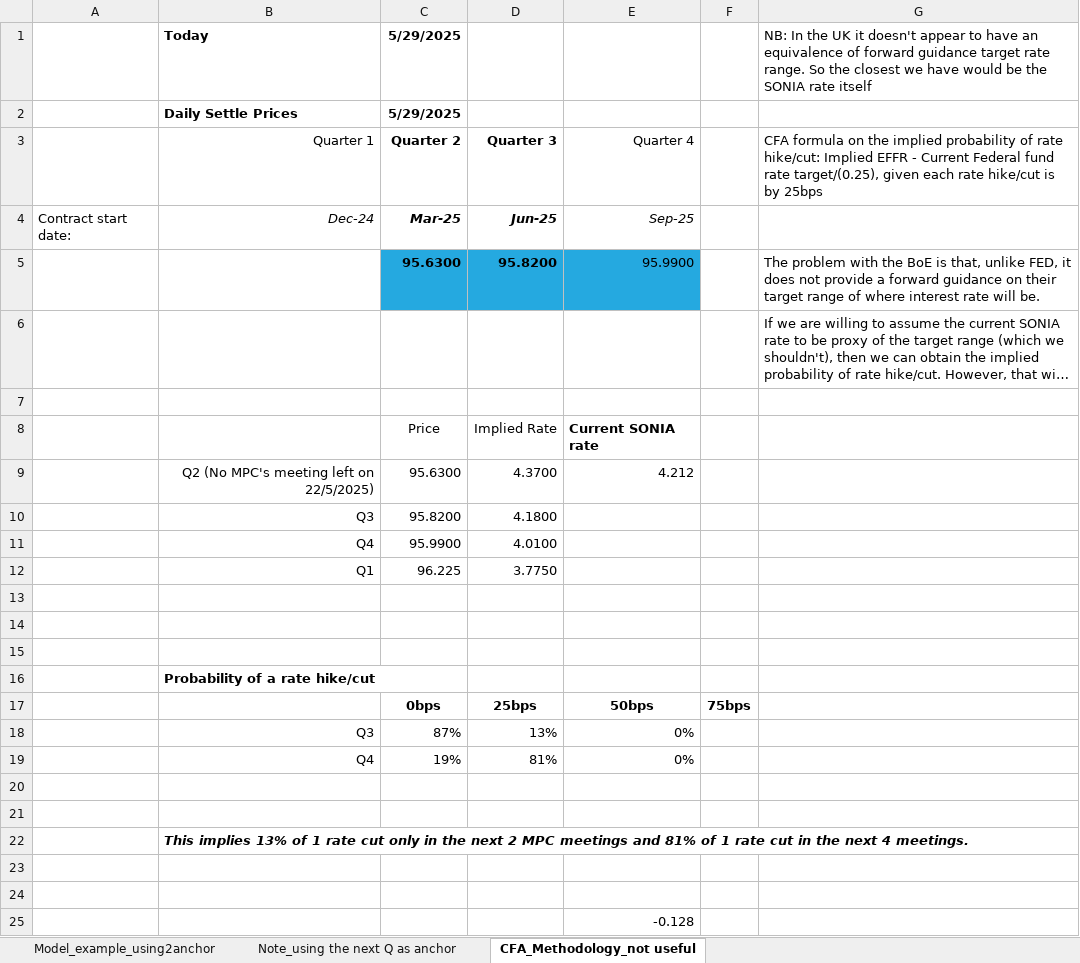
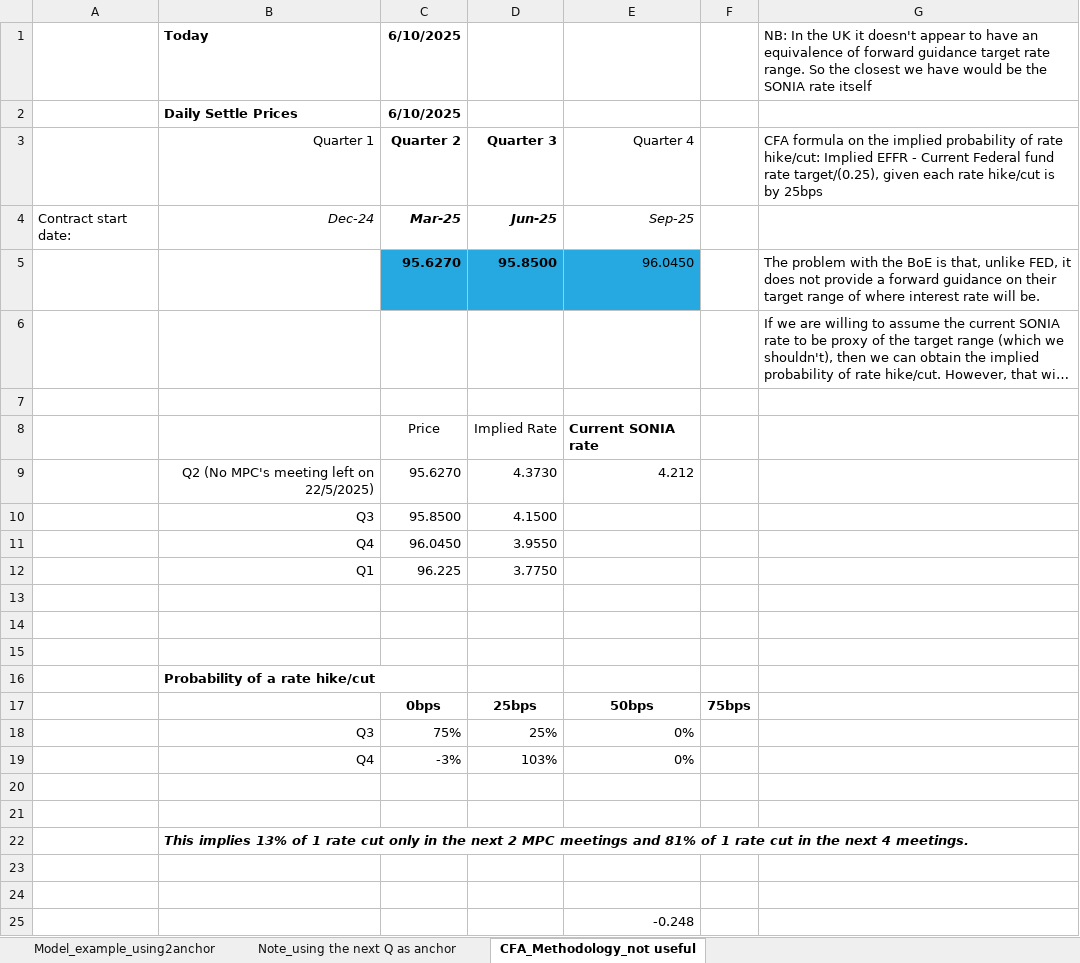
Before and after one commit to gregoryyunnychoi/Implied-probability-of-BoE-Rate-Hike-or-Cut-Using-3-Month-SONIA-Futures, an Excel workbook: BoEwatch-calculation-examples.xlsx, sheet CFA_Methodology_not useful, drawn as a sheet; long unchanged cells end in …; values as stored, in another font and other column widths than the file's, no borders; conditional formats not drawn; removed rows and columns are numbered as before the commit, all else as after; the diff names each change by its address in the sheet, - before the commit and + after, or states it on an @@ line.

```diff
--- a/BoEwatch-calculation-examples.xlsx (sheet CFA_Methodology_not useful)
+++ b/BoEwatch-calculation-examples.xlsx (sheet CFA_Methodology_not useful)
-C1:C2: 5/29/2025
+C1:C2: 6/10/2025
-row 5:  |  | 95.6300 | 95.8200 | 95.9900 |  | The problem with the BoE is that, unlike FED, it does not provide a forward guidance on their target range of where interest rate will be.
+row 5:  |  | 95.6270 | 95.8500 | 96.0450 |  | The problem with the BoE is that, unlike FED, it does not provide a forward guidance on their target range of where interest rate will be.
-C9: 95.6300
+C9: 95.6270
-D9: 4.3700
+D9: 4.3730
-row 10:  | Q3 | 95.8200 | 4.1800
-row 11:  | Q4 | 95.9900 | 4.0100
+row 10:  | Q3 | 95.8500 | 4.1500
+row 11:  | Q4 | 96.0450 | 3.9550
-C18: 87%
+C18: 75%
-D18: 13%
+D18: 25%
-C19: 19%
+C19: -3%
-D19: 81%
+D19: 103%
-E25: -0.128
+E25: -0.248
```
Also changed, not shown: sheet Model_example_using2anchor.
